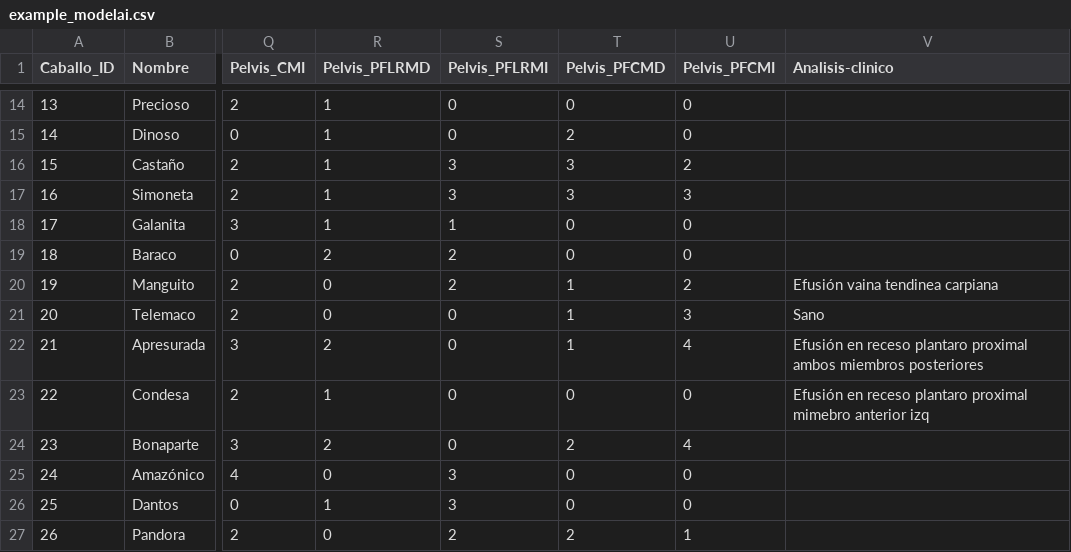
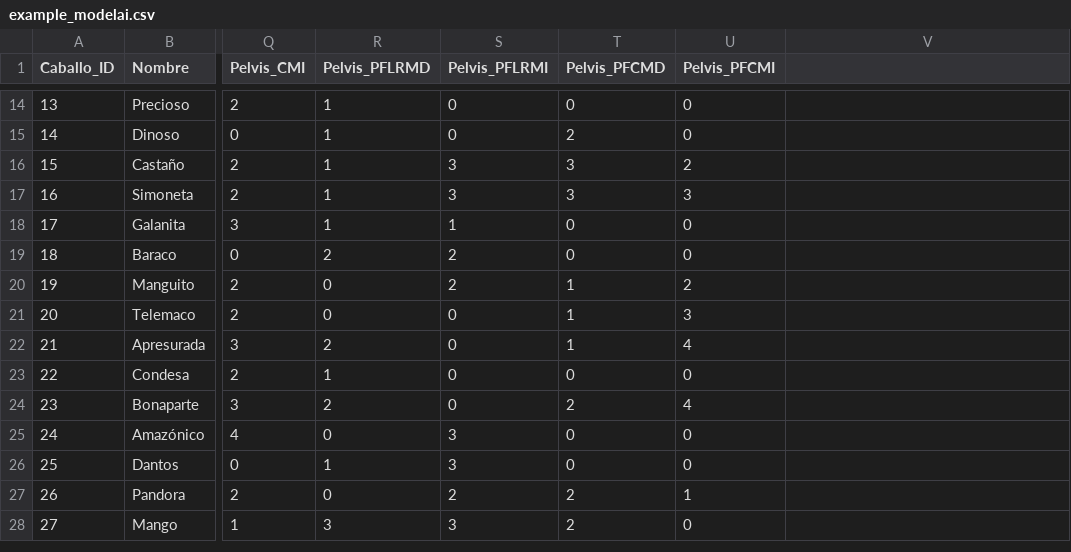
Before and after one commit to faviles11/equine-motor-analysis, a CSV file: datasets/example_modelai.csv, drawn as a sheet; only a part is shown, gaps mark what is left out; the shorter side is filled out with more unchanged rows; the diff names each change by its address in the sheet, - before the commit and + after, or states it on an @@ line.

Commit message:
Fixing Vet Data set 2

```diff
--- a/datasets/example_modelai.csv
+++ b/datasets/example_modelai.csv
-V1: Analisis-clinico
+V1: (empty)
-V20: Efusión vaina tendinea carpiana
+V20: (empty)
-V21: Sano
+V21: (empty)
-V22: Efusión en receso plantaro proximal ambos miembros posteriores
+V22: (empty)
-V23: Efusión en receso plantaro proximal mimebro anterior izq
+V23: (empty)
```
Also changed, not shown: datasets/example_vet.csv.
